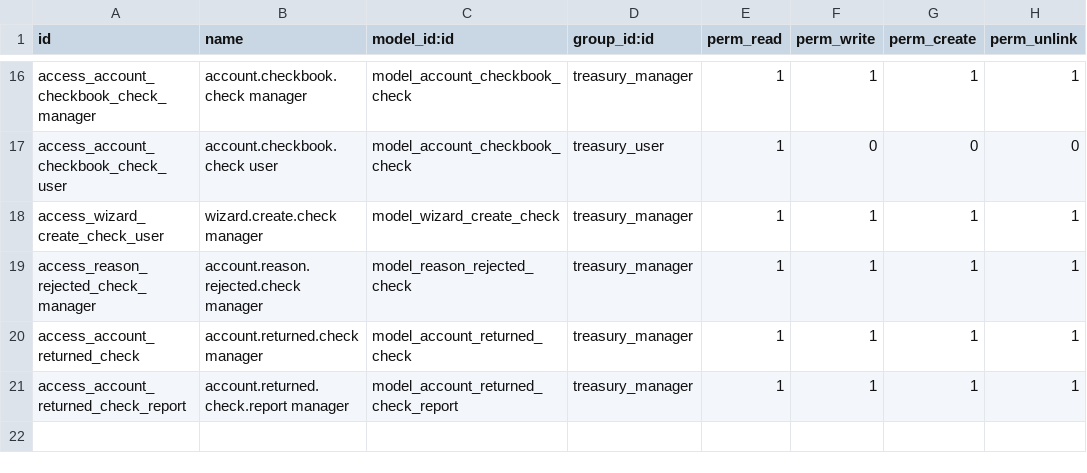
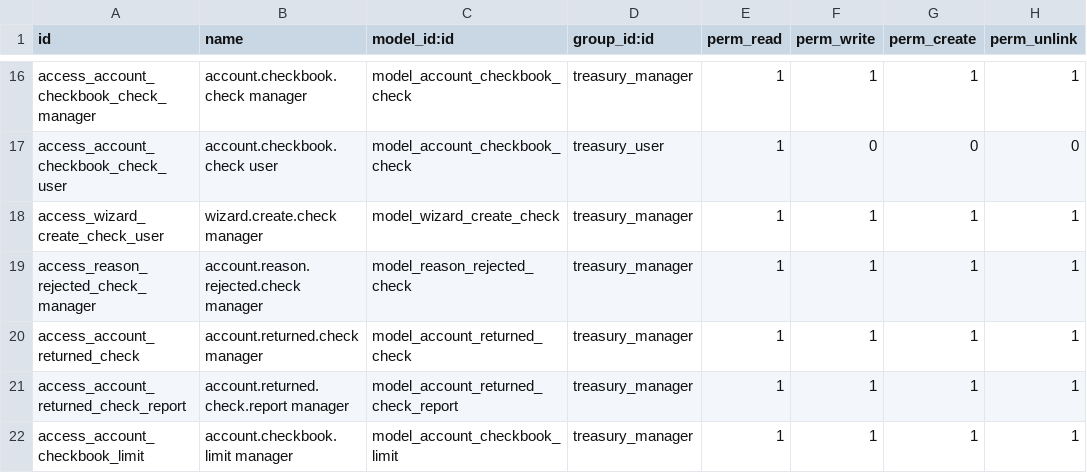
Before and after one commit to urielmayo/l10n-argentina, a CSV file: l10n_ar_account_check/security/ir.model.access.csv, drawn as a sheet; only a part is shown, gaps mark what is left out; the diff names each change by its address in the sheet, - before the commit and + after, or states it on an @@ line.

Commit message:
[RF-136] [NEW] notification for limit of checks

```diff
--- a/l10n_ar_account_check/security/ir.model.access.csv
+++ b/l10n_ar_account_check/security/ir.model.access.csv
+row 22: access_account_checkbook_limit | account.checkbook.limit manager | model_account_checkbook_limit | treasury_manager | 1 | 1 | 1 | 1
```
Also changed, not shown: 4 other files.
